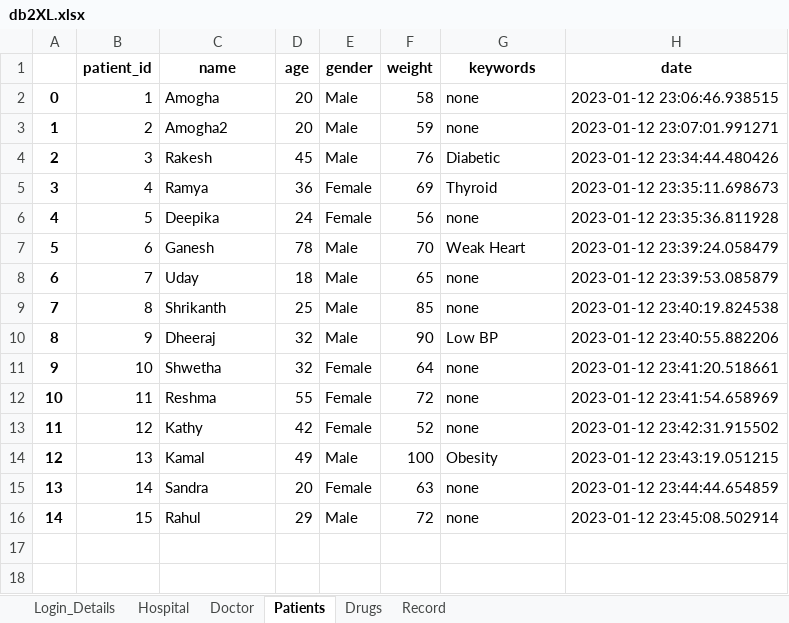
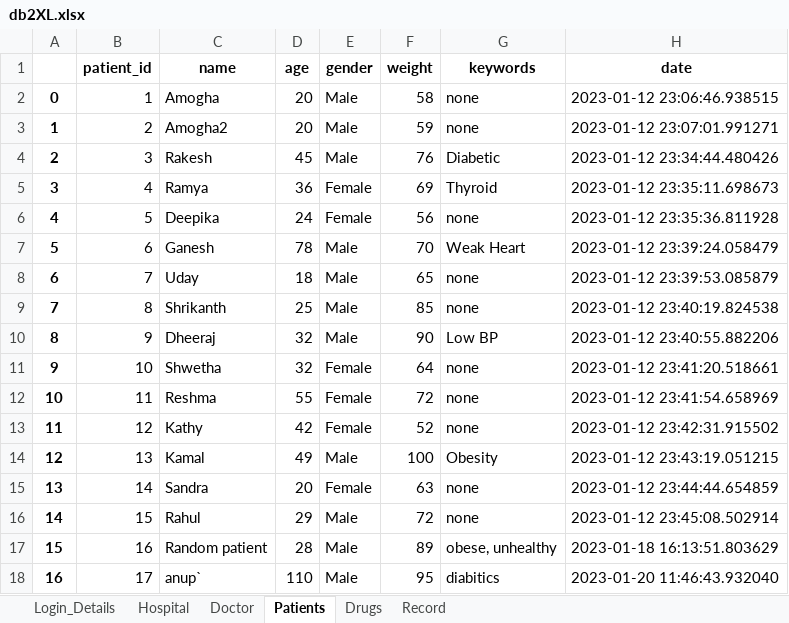
Before and after one commit to Mithunkul/ClinicalDiagonizer, an Excel workbook: db2XL.xlsx, sheet Patients, drawn as a sheet; values as stored, in another font and other column widths than the file's, no borders; the diff names each change by its address in the sheet, - before the commit and + after, or states it on an @@ line.

```diff
--- a/db2XL.xlsx (sheet Patients)
+++ b/db2XL.xlsx (sheet Patients)
+row 17: 15 | 16 | Random patient | 28 | Male | 89 | obese, unhealthy | 2023-01-18 16:13:51.803629
+row 18: 16 | 17 | anup` | 110 | Male | 95 | diabitics | 2023-01-20 11:46:43.932040
```
Also changed, not shown: sheet Record, sheet Drugs, 4 other files.
